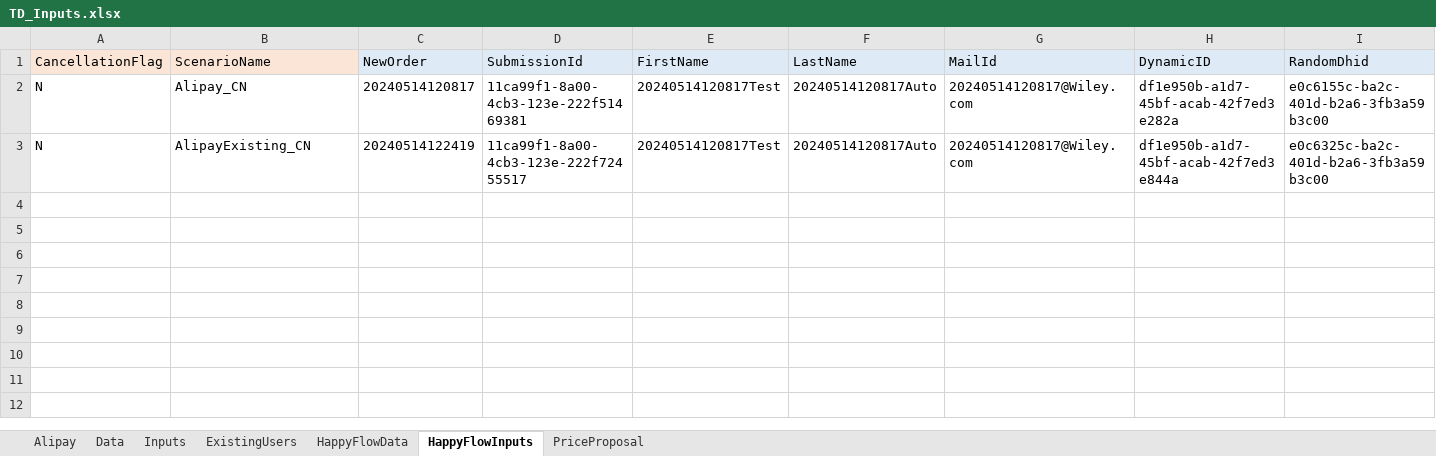
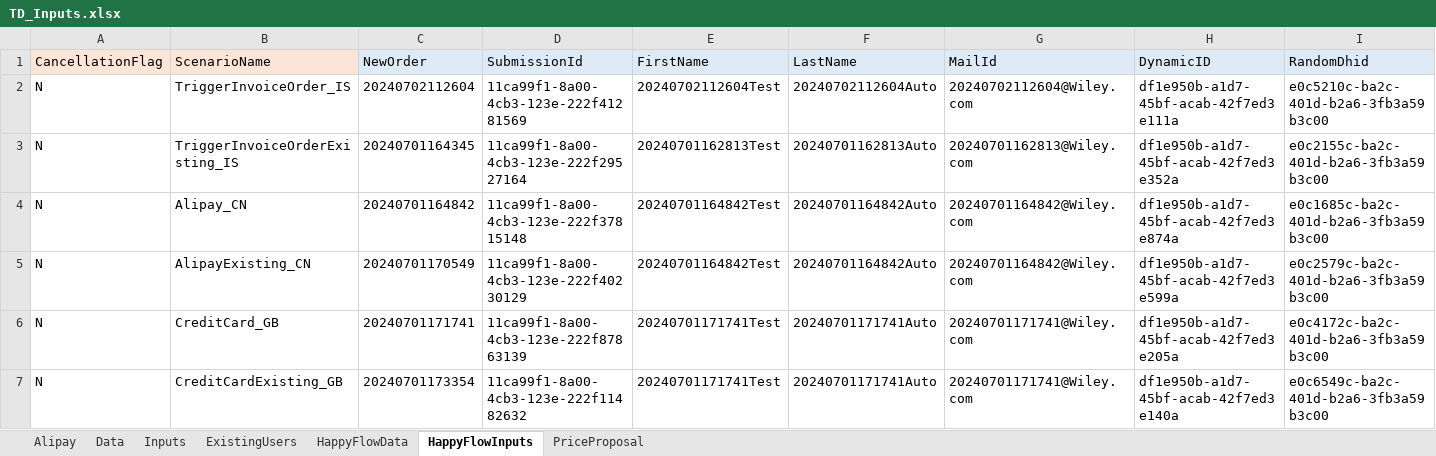
Before and after one commit to DeepanRajChinnasamy/SAP-Test-Automation, an Excel workbook: TestSuites/UploadExcel/TD_Inputs.xlsx, sheet HappyFlowInputs, drawn as a sheet; only a part is shown; values as stored, in another font and other column widths than the file's, no borders; addresses are those after the commit; rows hold the shown columns only; the diff covers the shown part only; the diff names each change by its address in the sheet, - before the commit and + after, or states it on an @@ line.

```diff
--- a/TestSuites/UploadExcel/TD_Inputs.xlsx (sheet HappyFlowInputs)
+++ b/TestSuites/UploadExcel/TD_Inputs.xlsx (sheet HappyFlowInputs)
+row 2: N | TriggerInvoiceOrder_IS | 20240702112604 | 11ca99f1-8a00-4cb3-123e-222f41281569 | 20240702112604Test | 20240702112604Auto | 20240702112604@Wiley.com | df1e950b-a1d7-45bf-acab-42f7ed3e111a | e0c5210c-ba2c-401d-b2a6-3fb3a59b3c00
+row 3: N | TriggerInvoiceOrderExisting_IS | 20240701164345 | 11ca99f1-8a00-4cb3-123e-222f29527164 | 20240701162813Test | 20240701162813Auto | 20240701162813@Wiley.com | df1e950b-a1d7-45bf-acab-42f7ed3e352a | e0c2155c-ba2c-401d-b2a6-3fb3a59b3c00
-C4 (NewOrder): 20240514120817
+C4 (NewOrder): 20240701164842
-D4 (SubmissionId): 11ca99f1-8a00-4cb3-123e-222f51469381
+D4 (SubmissionId): 11ca99f1-8a00-4cb3-123e-222f37815148
-E4:E5 (FirstName): 20240514120817Test
+E4:E5 (FirstName): 20240701164842Test
-F4:F5 (LastName): 20240514120817Auto
+F4:F5 (LastName): 20240701164842Auto
-G4:G5 (MailId): 20240514120817@Wiley.com
+G4:G5 (MailId): 20240701164842@Wiley.com
-H4 (DynamicID): df1e950b-a1d7-45bf-acab-42f7ed3e282a
+H4 (DynamicID): df1e950b-a1d7-45bf-acab-42f7ed3e874a
-I4 (RandomDhid): e0c6155c-ba2c-401d-b2a6-3fb3a59b3c00
+I4 (RandomDhid): e0c1685c-ba2c-401d-b2a6-3fb3a59b3c00
-C5 (NewOrder): 20240514122419
+C5 (NewOrder): 20240701170549
-D5 (SubmissionId): 11ca99f1-8a00-4cb3-123e-222f72455517
+D5 (SubmissionId): 11ca99f1-8a00-4cb3-123e-222f40230129
-H5 (DynamicID): df1e950b-a1d7-45bf-acab-42f7ed3e844a
+H5 (DynamicID): df1e950b-a1d7-45bf-acab-42f7ed3e599a
-I5 (RandomDhid): e0c6325c-ba2c-401d-b2a6-3fb3a59b3c00
+I5 (RandomDhid): e0c2579c-ba2c-401d-b2a6-3fb3a59b3c00
+row 6: N | CreditCard_GB | 20240701171741 | 11ca99f1-8a00-4cb3-123e-222f87863139 | 20240701171741Test | 20240701171741Auto | 20240701171741@Wiley.com | df1e950b-a1d7-45bf-acab-42f7ed3e205a | e0c4172c-ba2c-401d-b2a6-3fb3a59b3c00
+row 7: N | CreditCardExisting_GB | 20240701173354 | 11ca99f1-8a00-4cb3-123e-222f11482632 | 20240701171741Test | 20240701171741Auto | 20240701171741@Wiley.com | df1e950b-a1d7-45bf-acab-42f7ed3e140a | e0c6549c-ba2c-401d-b2a6-3fb3a59b3c00
```
Also changed, not shown: 8 edited cells elsewhere in this sheet, sheet PriceProposal, 14 other files.
